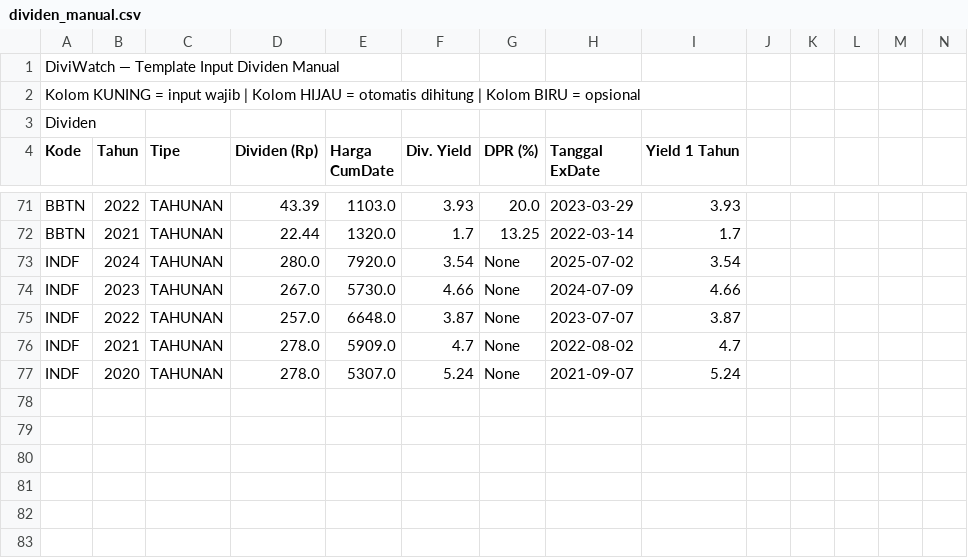
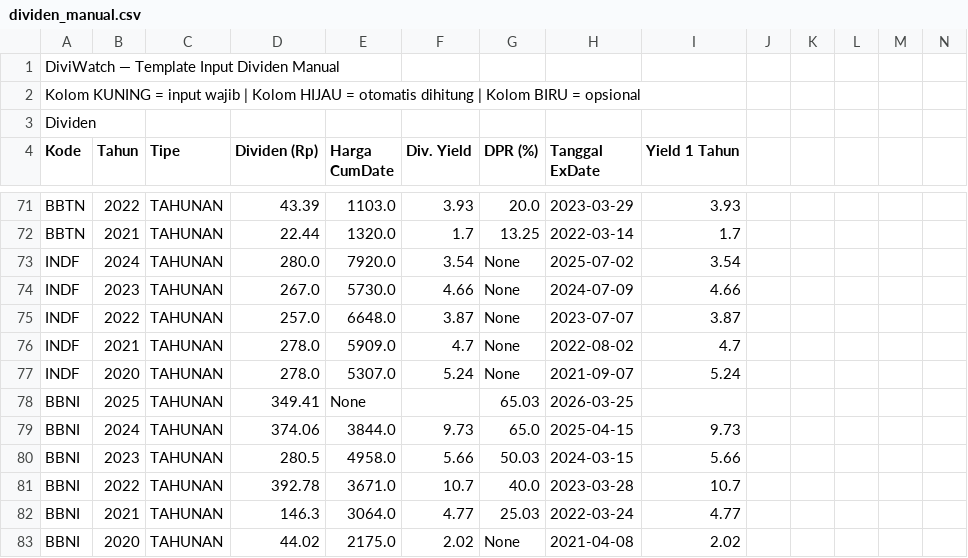
Before and after one commit to dewanaalnafis/diviwatch, a CSV file: dividen_manual.csv, drawn as a sheet; only a part is shown, gaps mark what is left out; rows hold the shown columns only; the diff names each change by its address in the sheet, - before the commit and + after, or states it on an @@ line.

Commit message:
bot: tambah lapkeu BBNI (6 dividen)

```diff
--- a/dividen_manual.csv
+++ b/dividen_manual.csv
+row 78: BBNI | 2025 | TAHUNAN | 349.41 | None |  | 65.03 | 2026-03-25
+row 79: BBNI | 2024 | TAHUNAN | 374.06 | 3844.0 | 9.73 | 65.0 | 2025-04-15 | 9.73
+row 80: BBNI | 2023 | TAHUNAN | 280.5 | 4958.0 | 5.66 | 50.03 | 2024-03-15 | 5.66
+row 81: BBNI | 2022 | TAHUNAN | 392.78 | 3671.0 | 10.7 | 40.0 | 2023-03-28 | 10.7
+row 82: BBNI | 2021 | TAHUNAN | 146.3 | 3064.0 | 4.77 | 25.03 | 2022-03-24 | 4.77
+row 83: BBNI | 2020 | TAHUNAN | 44.02 | 2175.0 | 2.02 | None | 2021-04-08 | 2.02
```
